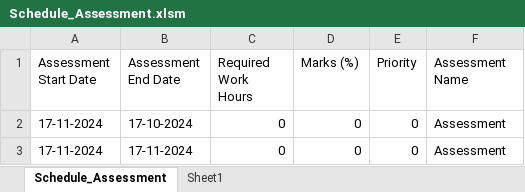
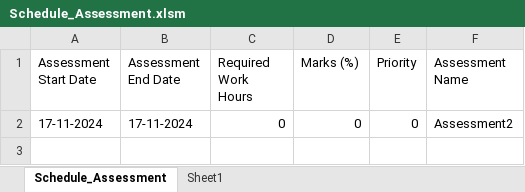
Before and after one commit to hwtrs/dss, an Excel workbook: Schedule_Assessment.xlsm, sheet Schedule_Assessment, drawn as a sheet; values as stored, in another font and other column widths than the file's, no borders; charts and pictures not drawn; removed rows and columns are numbered as before the commit, all else as after; the diff names each change by its address in the sheet, - before the commit and + after, or states it on an @@ line.

Commit message:
Remove Assessment added

```diff
--- a/Schedule_Assessment.xlsm (sheet Schedule_Assessment)
+++ b/Schedule_Assessment.xlsm (sheet Schedule_Assessment)
-row 2: 17-11-2024 | 17-10-2024 | 0 | 0 | 0 | Assessment
-F2 (Assessment Name): Assessment
+F2 (Assessment Name): Assessment2
```
Also changed, not shown: charts or pictures.
